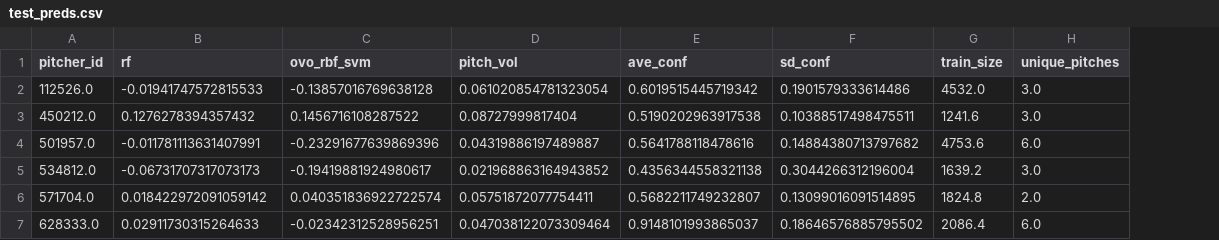
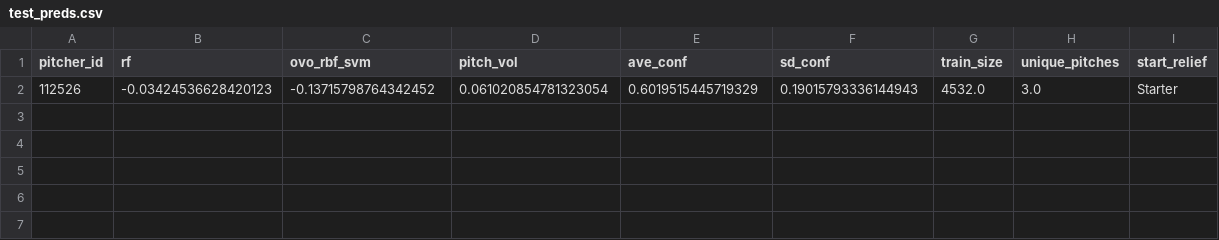
Before and after one commit to benp2443/MLB, a CSV file: test_preds.csv, drawn as a sheet; removed rows and columns are numbered as before the commit, all else as after; the diff names each change by its address in the sheet, - before the commit and + after, or states it on an @@ line.

```diff
--- a/test_preds.csv
+++ b/test_preds.csv
+column I (start_relief), empty
-row 2: 112526.0 | -0.01941747572815533 | -0.13857016769638128 | 0.061020854781323054 | 0.6019515445719342 | 0.1901579333614486 | 4532.0 | 3.0
-row 3: 450212.0 | 0.1276278394357432 | 0.1456716108287522 | 0.08727999817404 | 0.5190202963917538 | 0.10388517498475511 | 1241.6 | 3.0
-row 4: 501957.0 | -0.011781113631407991 | -0.23291677639869396 | 0.04319886197489887 | 0.5641788118478616 | 0.14884380713797682 | 4753.6 | 6.0
-row 5: 534812.0 | -0.06731707317073173 | -0.19419881924980617 | 0.021968863164943852 | 0.4356344558321138 | 0.3044266312196004 | 1639.2 | 3.0
-row 6: 571704.0 | 0.018422972091059142 | 0.040351836922722574 | 0.05751872077754411 | 0.5682211749232807 | 0.13099016091514895 | 1824.8 | 2.0
-row 7: 628333.0 | 0.02911730315264633 | -0.02342312528956251 | 0.047038122073309464 | 0.9148101993865037 | 0.18646576885795502 | 2086.4 | 6.0
+row 2: 112526 | -0.03424536628420123 | -0.13715798764342452 | 0.061020854781323054 | 0.6019515445719329 | 0.19015793336144943 | 4532.0 | 3.0 | Starter
```
Also changed, not shown: 8 other files.
